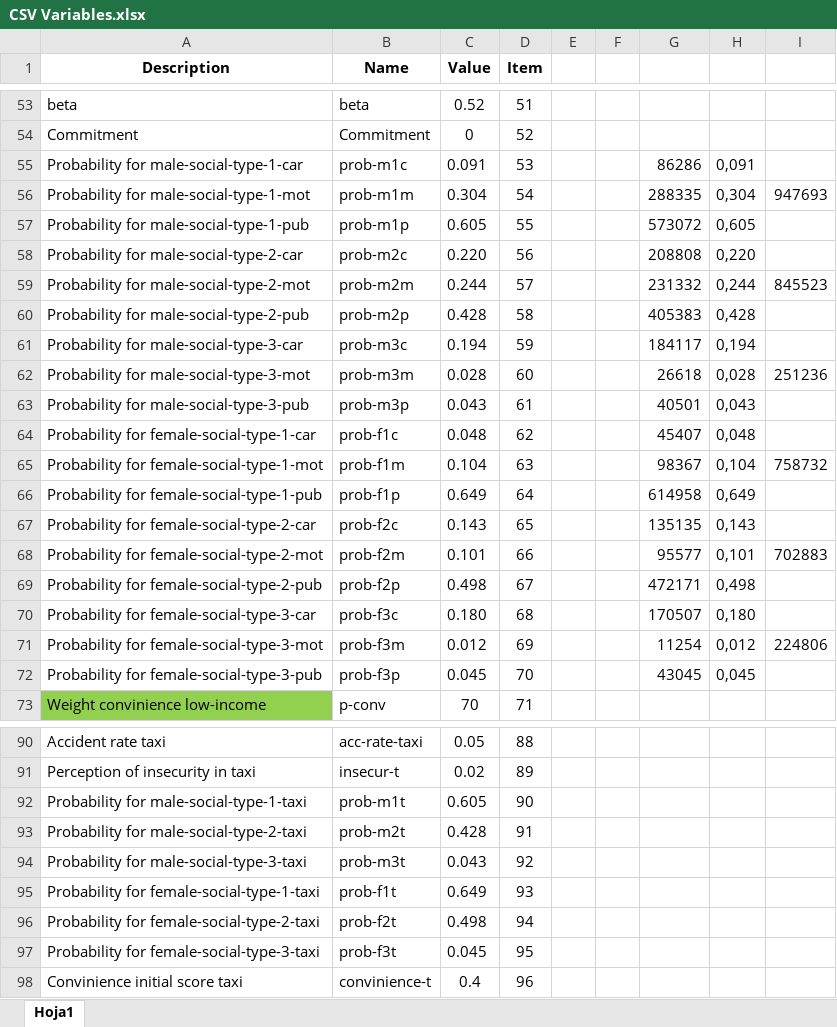
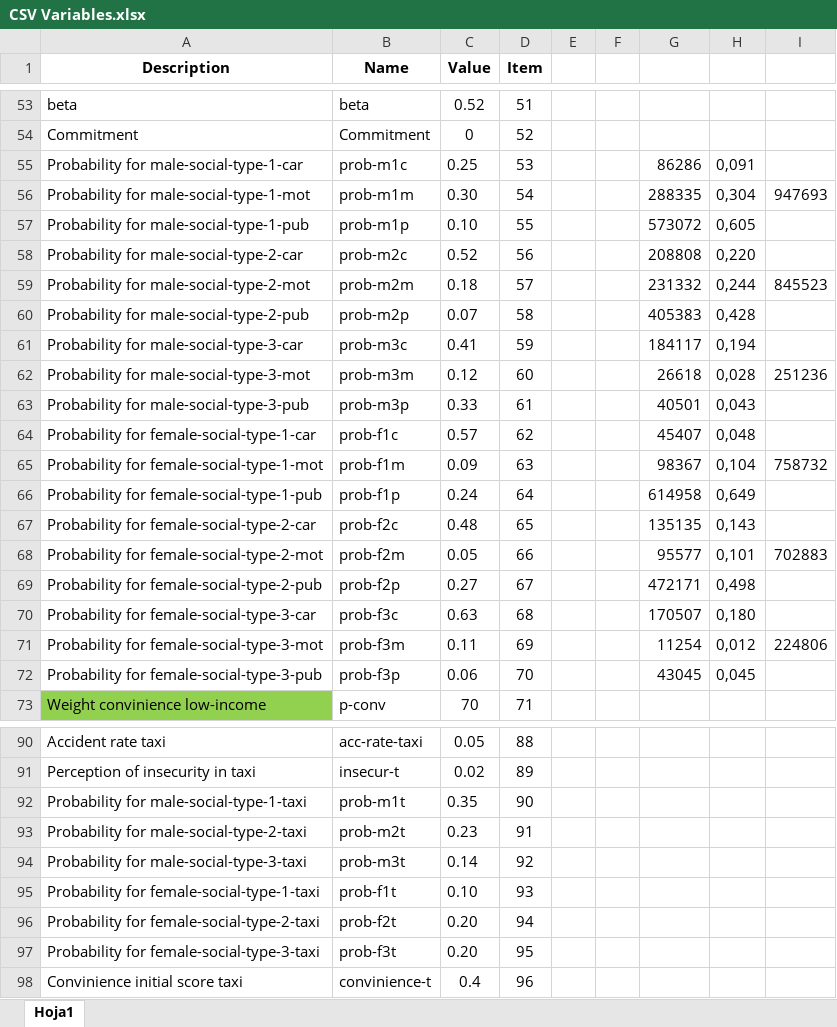
Before and after one commit to maxmalikov/Cali-Transport-Sim, an Excel workbook: IDB Project/Netlogo/ACT/CSV Variables.xlsx, sheet Hoja1, drawn as a sheet; only a part is shown, gaps mark what is left out; values as stored, in another font and other column widths than the file's, no borders; the diff names each change by its address in the sheet, - before the commit and + after, or states it on an @@ line.

```diff
--- a/IDB Project/Netlogo/ACT/CSV Variables.xlsx (sheet Hoja1)
+++ b/IDB Project/Netlogo/ACT/CSV Variables.xlsx (sheet Hoja1)
-C55 (Value): 0.091
+C55 (Value): 0.25
-C56 (Value): 0.304
+C56 (Value): 0.30
-C57 (Value): 0.605
+C57 (Value): 0.10
-C58 (Value): 0.220
+C58 (Value): 0.52
-C59 (Value): 0.244
+C59 (Value): 0.18
-C60 (Value): 0.428
+C60 (Value): 0.07
-C61 (Value): 0.194
+C61 (Value): 0.41
-C62 (Value): 0.028
+C62 (Value): 0.12
-C63 (Value): 0.043
+C63 (Value): 0.33
-C64 (Value): 0.048
+C64 (Value): 0.57
-C65 (Value): 0.104
+C65 (Value): 0.09
-C66 (Value): 0.649
+C66 (Value): 0.24
-C67 (Value): 0.143
+C67 (Value): 0.48
-C68 (Value): 0.101
+C68 (Value): 0.05
-C69 (Value): 0.498
+C69 (Value): 0.27
-C70 (Value): 0.180
+C70 (Value): 0.63
-C71 (Value): 0.012
+C71 (Value): 0.11
-C72 (Value): 0.045
+C72 (Value): 0.06
-C92 (Value): 0.605
+C92 (Value): 0.35
-C93 (Value): 0.428
+C93 (Value): 0.23
-C94 (Value): 0.043
+C94 (Value): 0.14
-C95 (Value): 0.649
+C95 (Value): 0.10
-C96 (Value): 0.498
+C96 (Value): 0.20
-C97 (Value): 0.045
+C97 (Value): 0.20
```
Also changed, not shown: 3 other files.
